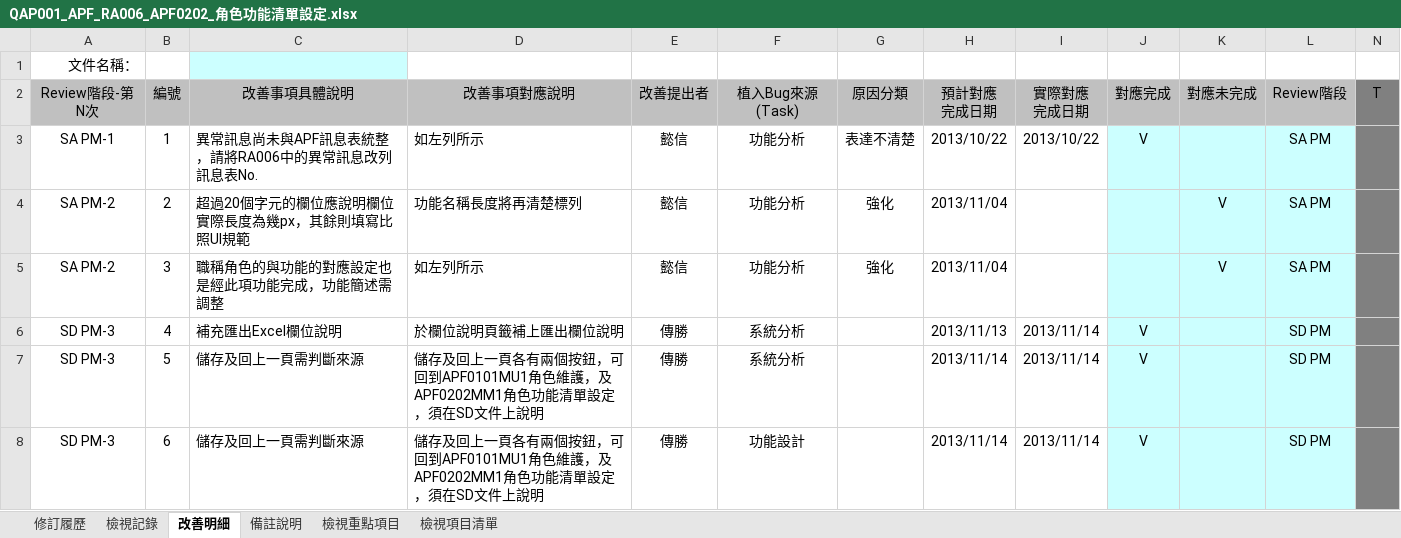
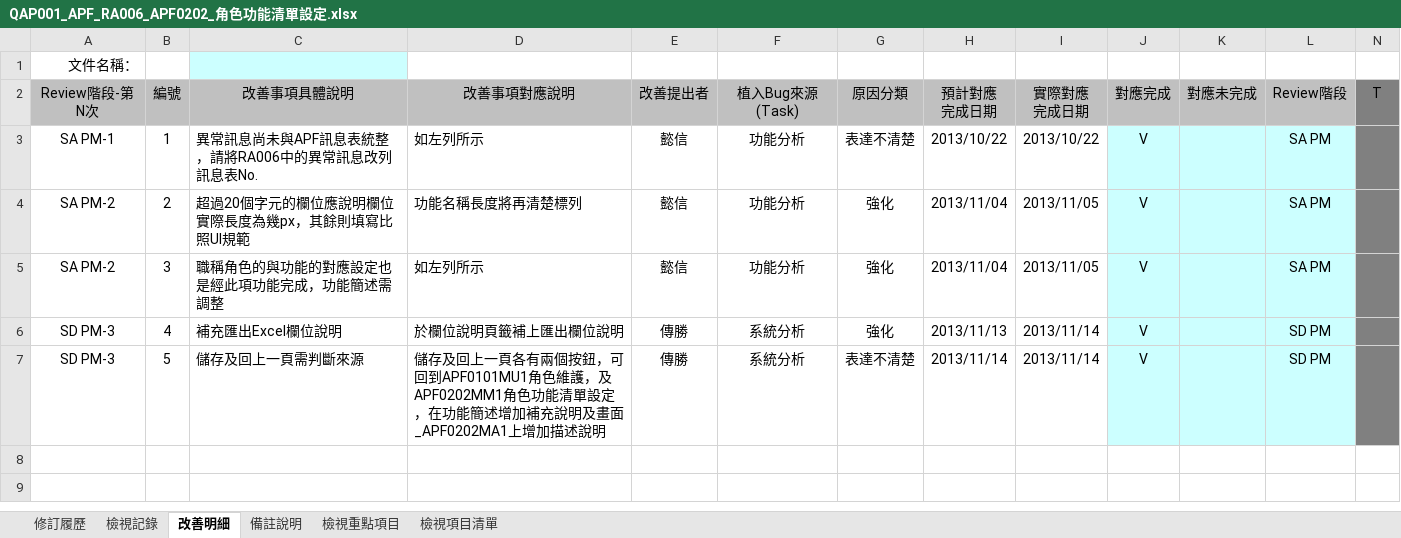
Before and after one commit to OldtreeChen/Suda3g, an Excel workbook: APF/QA/RA006/QAP001_APF_RA006_APF0202_角色功能清單設定.xlsx, sheet 改善明細, drawn as a sheet; values as stored, in another font and other column widths than the file's, no borders; the diff names each change by its address in the sheet, - before the commit and + after, or states it on an @@ line.

```diff
--- a/APF/QA/RA006/QAP001_APF_RA006_APF0202_角色功能清單設定.xlsx (sheet 改善明細)
+++ b/APF/QA/RA006/QAP001_APF_RA006_APF0202_角色功能清單設定.xlsx (sheet 改善明細)
-I4:I5 (實際對應 完成日期): (empty)
+I4:I5 (實際對應 完成日期): 2013/11/05
-J4:J5 (對應完成): (empty)
+J4:J5 (對應完成): V
-K4:K5 (對應未完成): V
+K4:K5 (對應未完成): (empty)
-G6 (原因分類): (empty)
+G6 (原因分類): 強化
-D7 (改善事項對應說明): …單設定，須在SD文件上說明
+D7 (改善事項對應說明): …單設定，在功能簡述增加補充說明及畫面_APF0202MA1上增加描述說明
-G7 (原因分類): (empty)
+G7 (原因分類): 表達不清楚
-row 8: SD PM-3 | 6 | 儲存及回上一頁需判斷來源 | 儲存及回上一頁各有兩個按鈕，可回到APF0101MU1角色維護，及APF0202MM1角色功能清單設定，須在SD文件上說明 | 傳勝 | 功能設計 |  | 2013/11/14 | 2013/11/14 | V |  | SD PM
```
Also changed, not shown: sheet 檢視記錄, APF/QA/RA006/QAP001_APF_RA006_APF0502_可顯示功能清單查詢.xlsx, APF/QA/RA006/QAP001_APF_RA006_APF0503_功能點擊紀錄.xlsx, 11 other files.
